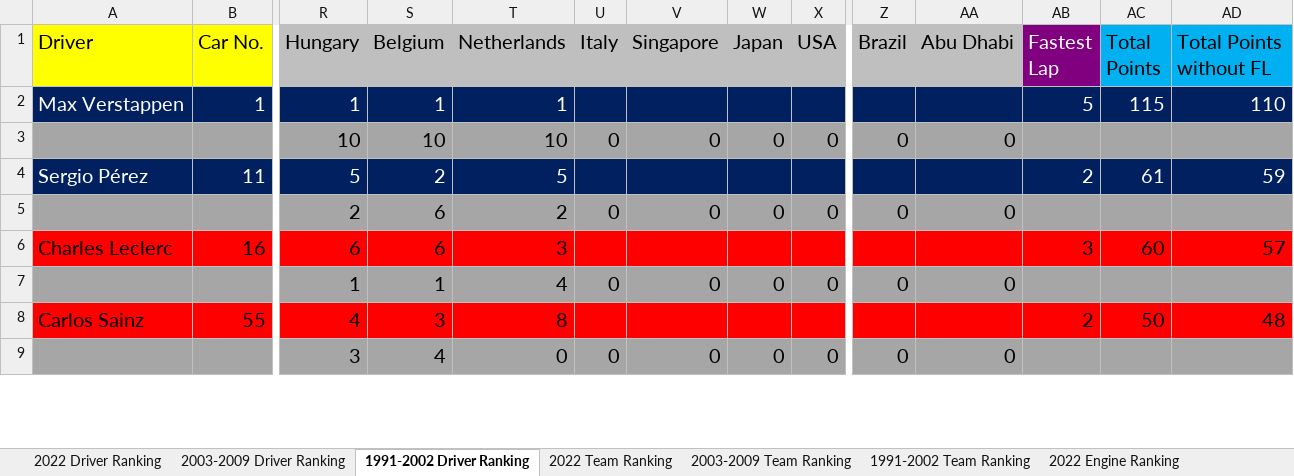
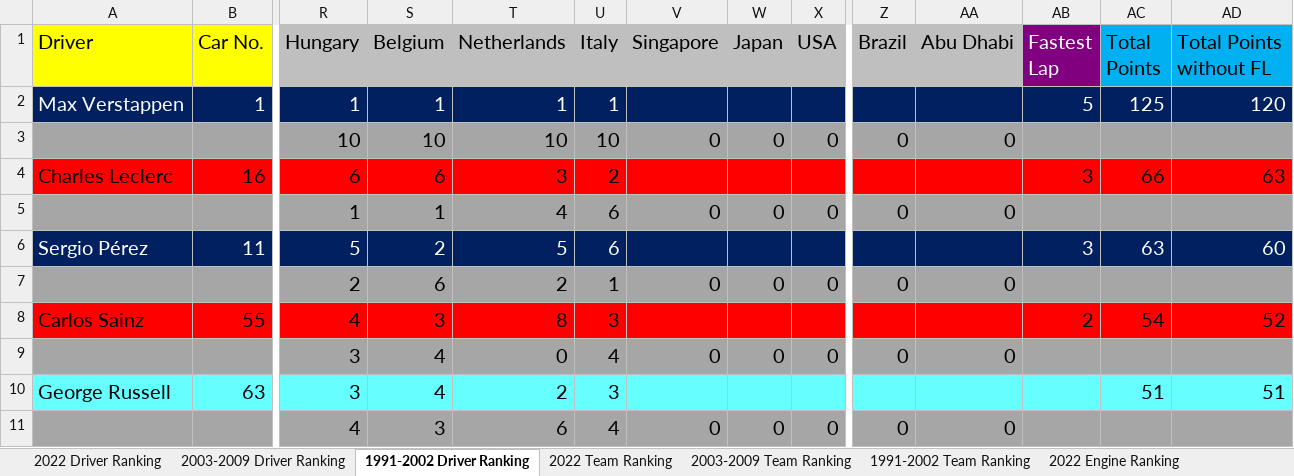
Before and after one commit to LITTLEPINKALLDEAD/DatasOnTelecom, an Excel workbook: 文档/其他文档/Others/Sports/Formula Ranking_2022.xlsx, sheet 1991-2002 Driver Ranking, drawn as a sheet; only a part is shown, gaps mark what is left out; values as stored, in another font and other column widths than the file's, no borders; removed rows and columns are numbered as before the commit, all else as after; rows hold the shown columns only; the diff covers the shown part only; the diff names each change by its address in the sheet, - before the commit and + after, or states it on an @@ line.

```diff
--- a/文档/其他文档/Others/Sports/Formula Ranking_2022.xlsx (sheet 1991-2002 Driver Ranking)
+++ b/文档/其他文档/Others/Sports/Formula Ranking_2022.xlsx (sheet 1991-2002 Driver Ranking)
-U2 (Italy): (empty)
+U2 (Italy): 1
-AC2 (Total Points): 115
+AC2 (Total Points): 125
-AD2 (Total Points without FL): 110
+AD2 (Total Points without FL): 120
-U3 (Italy): 0
+U3 (Italy): 10
-row 4: Sergio Pérez | 11 | 5 | 2 | 5 |  |  |  |  |  |  | 2 | 61 | 59
-row 5:  |  | 2 | 6 | 2 | 0 | 0 | 0 | 0 | 0 | 0
-U4 (Italy): (empty)
+U4 (Italy): 2
-AC4 (Total Points): 60
+AC4 (Total Points): 66
-AD4 (Total Points without FL): 57
+AD4 (Total Points without FL): 63
-U5 (Italy): 0
+U5 (Italy): 6
+row 6: Sergio Pérez | 11 | 5 | 2 | 5 | 6 |  |  |  |  |  | 3 | 63 | 60
+row 7:  |  | 2 | 6 | 2 | 1 | 0 | 0 | 0 | 0 | 0
-U8 (Italy): (empty)
+U8 (Italy): 3
-AC8 (Total Points): 50
+AC8 (Total Points): 54
-AD8 (Total Points without FL): 48
+AD8 (Total Points without FL): 52
-U9 (Italy): 0
+U9 (Italy): 4
+row 10: George Russell | 63 | 3 | 4 | 2 | 3 |  |  |  |  |  |  | 51 | 51
+row 11:  |  | 4 | 3 | 6 | 4 | 0 | 0 | 0 | 0 | 0
```
Also changed, not shown: 2 added rows, 2 removed rows and 22 edited cells elsewhere in this sheet, sheet 2022 Driver Ranking, sheet 2003-2009 Driver Ranking, sheet 2022 Team Ranking, sheet 1991-2002 Team Ranking, sheet 2003-2009 Team Ranking, formulas that keep their value, 文档/其他文档/Others/PC/台式机和笔记本软件列表.xlsx, 2 other files.
